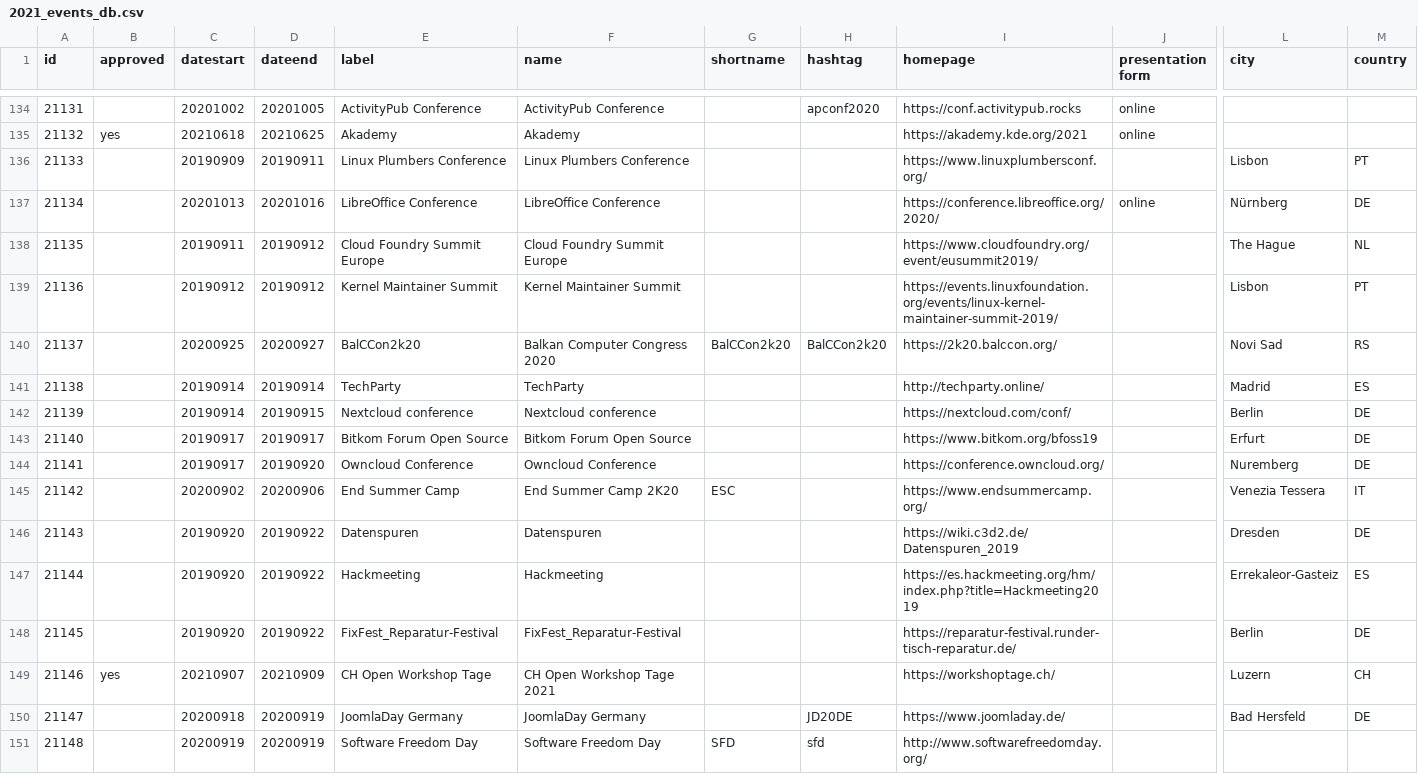
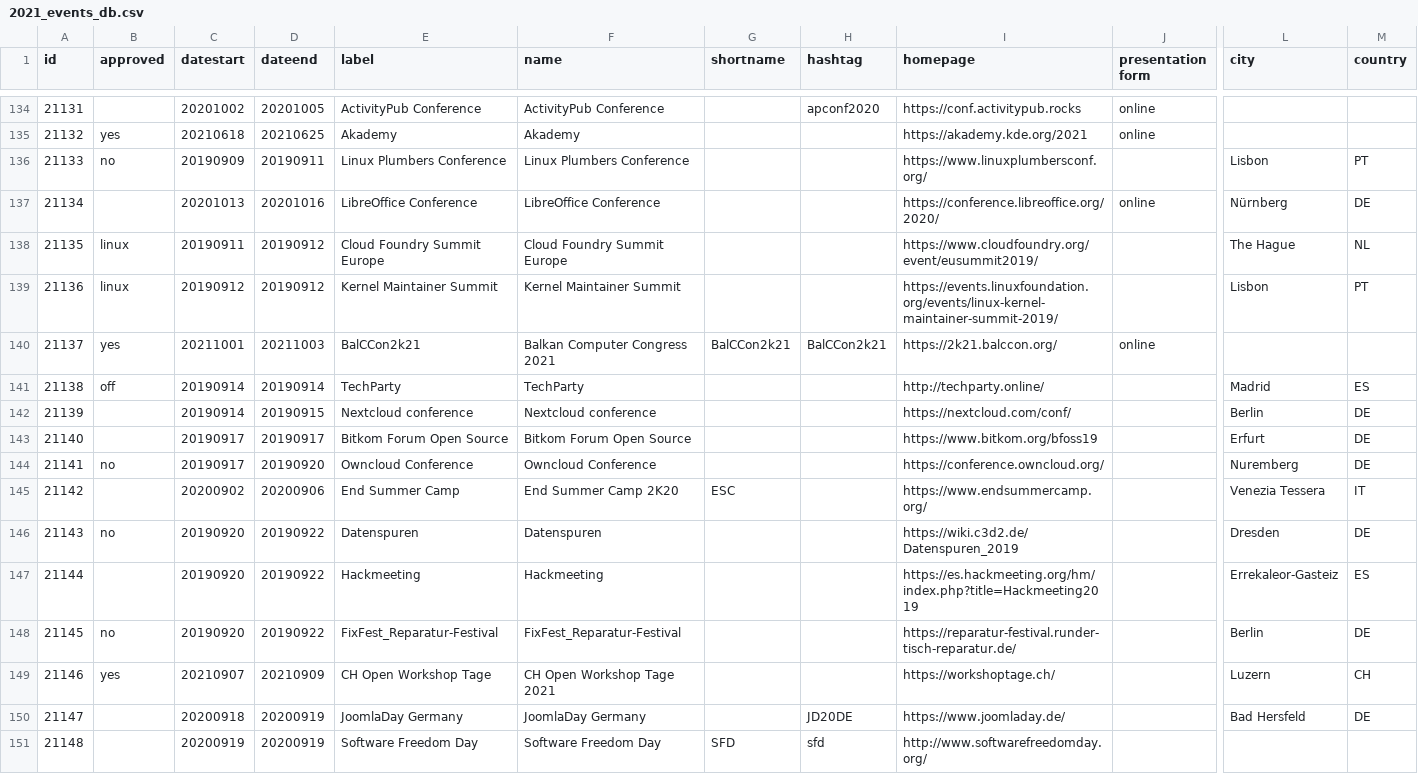
Before and after one commit to foss-events/website, a CSV file: data/2021_events_db.csv, drawn as a sheet; only a part is shown, gaps mark what is left out; the diff covers the shown part only; the diff names each change by its address in the sheet, - before the commit and + after, or states it on an @@ line.

Commit message:
adding balkcon

```diff
--- a/data/2021_events_db.csv
+++ b/data/2021_events_db.csv
-B136 (approved): (empty)
+B136 (approved): no
-B138:B139 (approved): (empty)
+B138:B139 (approved): linux
-B140 (approved): (empty)
+B140 (approved): yes
-C140 (datestart): 20200925
+C140 (datestart): 20211001
-D140 (dateend): 20200927
+D140 (dateend): 20211003
-E140 (label): BalCCon2k20
+E140 (label): BalCCon2k21
-F140 (name): Balkan Computer Congress 2020
+F140 (name): Balkan Computer Congress 2021
-G140 (shortname): BalCCon2k20
+G140 (shortname): BalCCon2k21
-H140 (hashtag): BalCCon2k20
+H140 (hashtag): BalCCon2k21
-I140 (homepage): https://2k20.balccon.org/
+I140 (homepage): https://2k21.balccon.org/
-J140 (presentation form): (empty)
+J140 (presentation form): online
-L140 (city): Novi Sad
+L140 (city): (empty)
-M140 (country): RS
+M140 (country): (empty)
-B141 (approved): (empty)
+B141 (approved): off
-B144 (approved): (empty)
+B144 (approved): no
-B146 (approved): (empty)
+B146 (approved): no
-B148 (approved): (empty)
+B148 (approved): no
```
Also changed, not shown: 22 edited cells elsewhere in this file.
